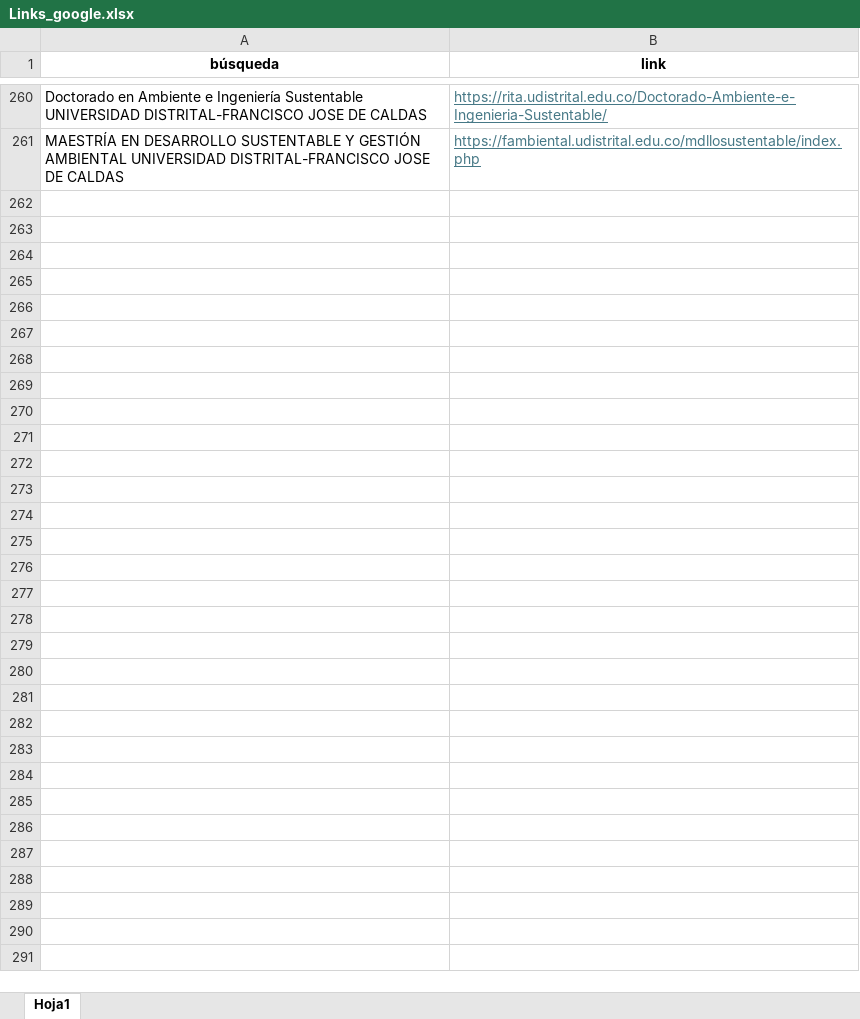
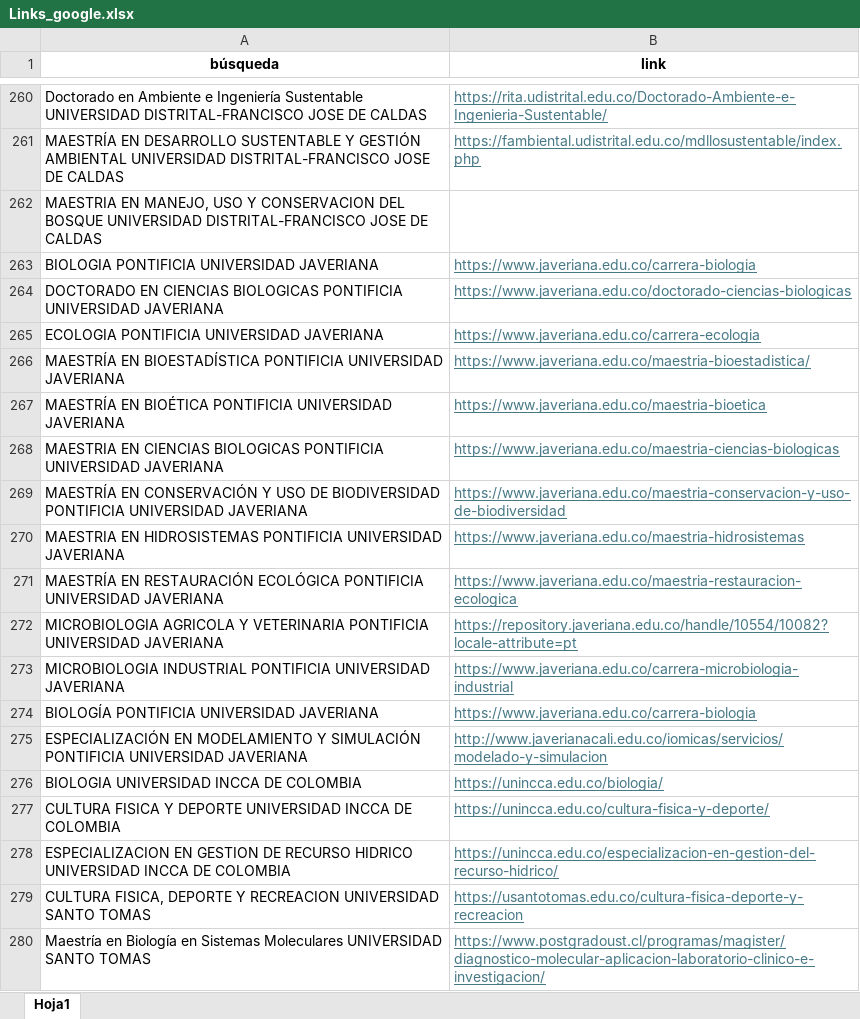
Before and after one commit to estebest/Archivos_sql, an Excel workbook: Links_google.xlsx, sheet Hoja1, drawn as a sheet; only a part is shown, gaps mark what is left out; values as stored, in another font and other column widths than the file's, no borders; the diff covers the shown part only; the diff names each change by its address in the sheet, - before the commit and + after, or states it on an @@ line.

```diff
--- a/Links_google.xlsx (sheet Hoja1)
+++ b/Links_google.xlsx (sheet Hoja1)
+row 262: MAESTRIA EN MANEJO, USO Y CONSERVACION DEL BOSQUE UNIVERSIDAD DISTRITAL-FRANCISCO JOSE DE CALDAS
+row 263: BIOLOGIA PONTIFICIA UNIVERSIDAD JAVERIANA | https://www.javeriana.edu.co/carrera-biologia
+row 264: DOCTORADO EN CIENCIAS BIOLOGICAS PONTIFICIA UNIVERSIDAD JAVERIANA | https://www.javeriana.edu.co/doctorado-ciencias-biologicas
+row 265: ECOLOGIA PONTIFICIA UNIVERSIDAD JAVERIANA | https://www.javeriana.edu.co/carrera-ecologia
+row 266: MAESTRÍA EN BIOESTADÍSTICA PONTIFICIA UNIVERSIDAD JAVERIANA | https://www.javeriana.edu.co/maestria-bioestadistica/
+row 267: MAESTRÍA EN BIOÉTICA PONTIFICIA UNIVERSIDAD JAVERIANA | https://www.javeriana.edu.co/maestria-bioetica
+row 268: MAESTRIA EN CIENCIAS BIOLOGICAS PONTIFICIA UNIVERSIDAD JAVERIANA | https://www.javeriana.edu.co/maestria-ciencias-biologicas
+row 269: MAESTRÍA EN CONSERVACIÓN Y USO DE BIODIVERSIDAD PONTIFICIA UNIVERSIDAD JAVERIANA | https://www.javeriana.edu.co/maestria-conservacion-y-uso-de-biodiversidad
+row 270: MAESTRIA EN HIDROSISTEMAS PONTIFICIA UNIVERSIDAD JAVERIANA | https://www.javeriana.edu.co/maestria-hidrosistemas
+row 271: MAESTRÍA EN RESTAURACIÓN ECOLÓGICA PONTIFICIA UNIVERSIDAD JAVERIANA | https://www.javeriana.edu.co/maestria-restauracion-ecologica
+row 272: MICROBIOLOGIA AGRICOLA Y VETERINARIA PONTIFICIA UNIVERSIDAD JAVERIANA | https://repository.javeriana.edu.co/handle/10554/10082?locale-attribute=pt
+row 273: MICROBIOLOGIA INDUSTRIAL PONTIFICIA UNIVERSIDAD JAVERIANA | https://www.javeriana.edu.co/carrera-microbiologia-industrial
+row 274: BIOLOGÍA PONTIFICIA UNIVERSIDAD JAVERIANA | https://www.javeriana.edu.co/carrera-biologia
+row 275: ESPECIALIZACIÓN EN MODELAMIENTO Y SIMULACIÓN PONTIFICIA UNIVERSIDAD JAVERIANA | http://www.javerianacali.edu.co/iomicas/servicios/modelado-y-simulacion
+row 276: BIOLOGIA UNIVERSIDAD INCCA DE COLOMBIA | https://unincca.edu.co/biologia/
+row 277: CULTURA FISICA Y DEPORTE UNIVERSIDAD INCCA DE COLOMBIA | https://unincca.edu.co/cultura-fisica-y-deporte/
+row 278: ESPECIALIZACION EN GESTION DE RECURSO HIDRICO UNIVERSIDAD INCCA DE COLOMBIA | https://unincca.edu.co/especializacion-en-gestion-del-recurso-hidrico/
+row 279: CULTURA FISICA, DEPORTE Y RECREACION UNIVERSIDAD SANTO TOMAS | https://usantotomas.edu.co/cultura-fisica-deporte-y-recreacion
+row 280: Maestría en Biología en Sistemas Moleculares UNIVERSIDAD SANTO TOMAS | https://www.postgradoust.cl/programas/magister/diagnostico-molecular-aplicacion-laboratorio-clinico-e-investigacion/
```
Also changed, not shown: 194 added rows elsewhere in this sheet, Busqueda.xlsx, links_resultado.xlsx, 8 other files.
